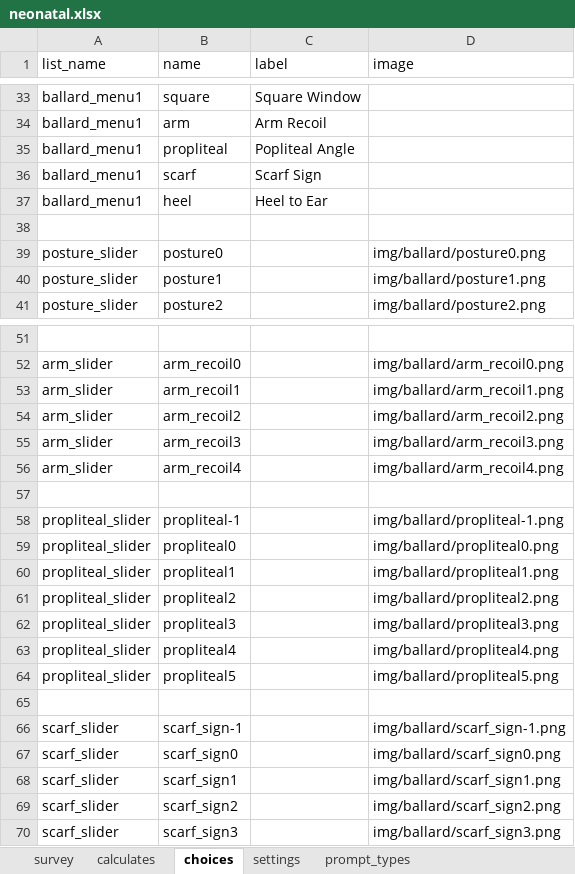
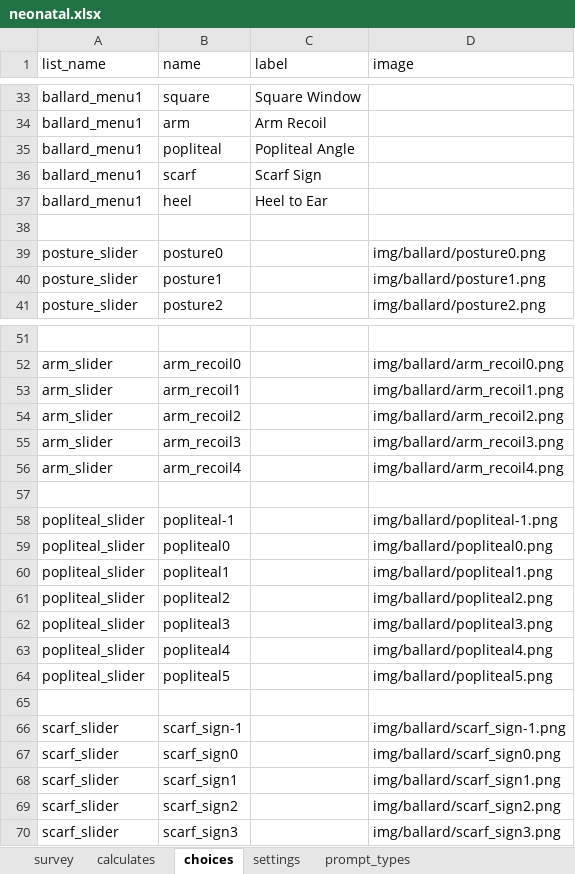
Before and after one commit to xiaoj/481web, an Excel workbook: opendatakit.collect2/form-files/neonatal/neonatal.xlsx, sheet choices, drawn as a sheet; only a part is shown, gaps mark what is left out; values as stored, in another font and other column widths than the file's, no borders; the diff names each change by its address in the sheet, - before the commit and + after, or states it on an @@ line.

Commit message:
added calculators and notes to displa ballard exam

```diff
--- a/opendatakit.collect2/form-files/neonatal/neonatal.xlsx (sheet choices)
+++ b/opendatakit.collect2/form-files/neonatal/neonatal.xlsx (sheet choices)
-B35 (name): propliteal
+B35 (name): popliteal
-A58:A64 (list_name): propliteal_slider
+A58:A64 (list_name): popliteal_slider
-B58 (name): propliteal-1
+B58 (name): popliteal-1
-D58 (image): img/ballard/propliteal-1.png
+D58 (image): img/ballard/popliteal-1.png
-B59 (name): propliteal0
+B59 (name): popliteal0
-D59 (image): img/ballard/propliteal0.png
+D59 (image): img/ballard/popliteal0.png
-B60 (name): propliteal1
+B60 (name): popliteal1
-D60 (image): img/ballard/propliteal1.png
+D60 (image): img/ballard/popliteal1.png
-B61 (name): propliteal2
+B61 (name): popliteal2
-D61 (image): img/ballard/propliteal2.png
+D61 (image): img/ballard/popliteal2.png
-B62 (name): propliteal3
+B62 (name): popliteal3
-D62 (image): img/ballard/propliteal3.png
+D62 (image): img/ballard/popliteal3.png
-B63 (name): propliteal4
+B63 (name): popliteal4
-D63 (image): img/ballard/propliteal4.png
+D63 (image): img/ballard/popliteal4.png
-B64 (name): propliteal5
+B64 (name): popliteal5
-D64 (image): img/ballard/propliteal5.png
+D64 (image): img/ballard/popliteal5.png
```
Also changed, not shown: sheet survey, sheet calculates, 2 other files.
